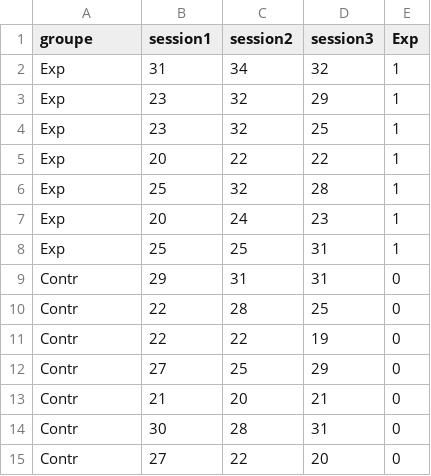
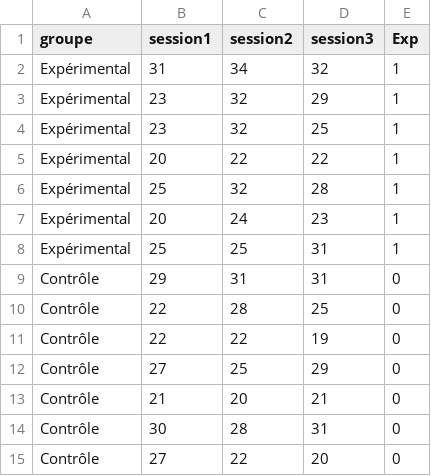
Before and after one commit to yvonnicknoel/datasets, a CSV file: tacit.csv, drawn as a sheet.

```diff
--- a/tacit.csv
+++ b/tacit.csv
@@ -1,15 +1,15 @@
 groupe;session1;session2;session3;Exp
-Exp;31;34;32;1
-Exp;23;32;29;1
-Exp;23;32;25;1
-Exp;20;22;22;1
-Exp;25;32;28;1
-Exp;20;24;23;1
-Exp;25;25;31;1
-Contr;29;31;31;0
-Contr;22;28;25;0
-Contr;22;22;19;0
-Contr;27;25;29;0
-Contr;21;20;21;0
-Contr;30;28;31;0
-Contr;27;22;20;0
+Expérimental;31;34;32;1
+Expérimental;23;32;29;1
+Expérimental;23;32;25;1
+Expérimental;20;22;22;1
+Expérimental;25;32;28;1
+Expérimental;20;24;23;1
+Expérimental;25;25;31;1
+Contrôle;29;31;31;0
+Contrôle;22;28;25;0
+Contrôle;22;22;19;0
+Contrôle;27;25;29;0
+Contrôle;21;20;21;0
+Contrôle;30;28;31;0
+Contrôle;27;22;20;0
```
Also changed, not shown: calisir.csv, contexte.csv, 7 other files.
